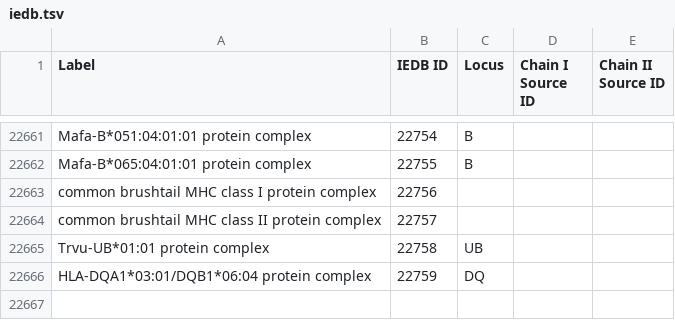
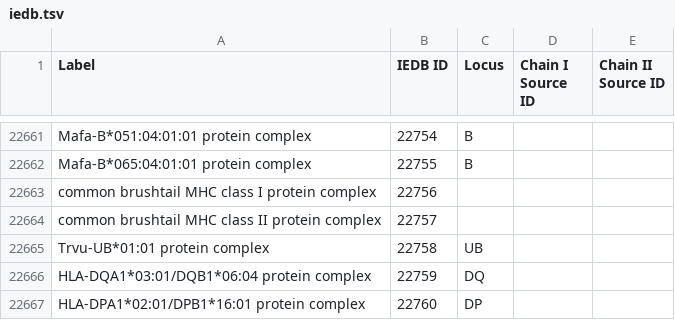
Before and after one commit to IEDB/MRO, a TSV file: iedb/iedb.tsv, drawn as a sheet; only a part is shown, gaps mark what is left out.

Commit message:
adds one row to the iedb tab

```diff
--- a/iedb/iedb.tsv
+++ b/iedb/iedb.tsv
@@ -22666 +22666,2 @@ Trvu-UB*01:01 protein complex	22758	UB
 HLA-DQA1*03:01/DQB1*06:04 protein complex	22759	DQ		
+HLA-DPA1*02:01/DPB1*16:01 protein complex	22760	DP		
```
